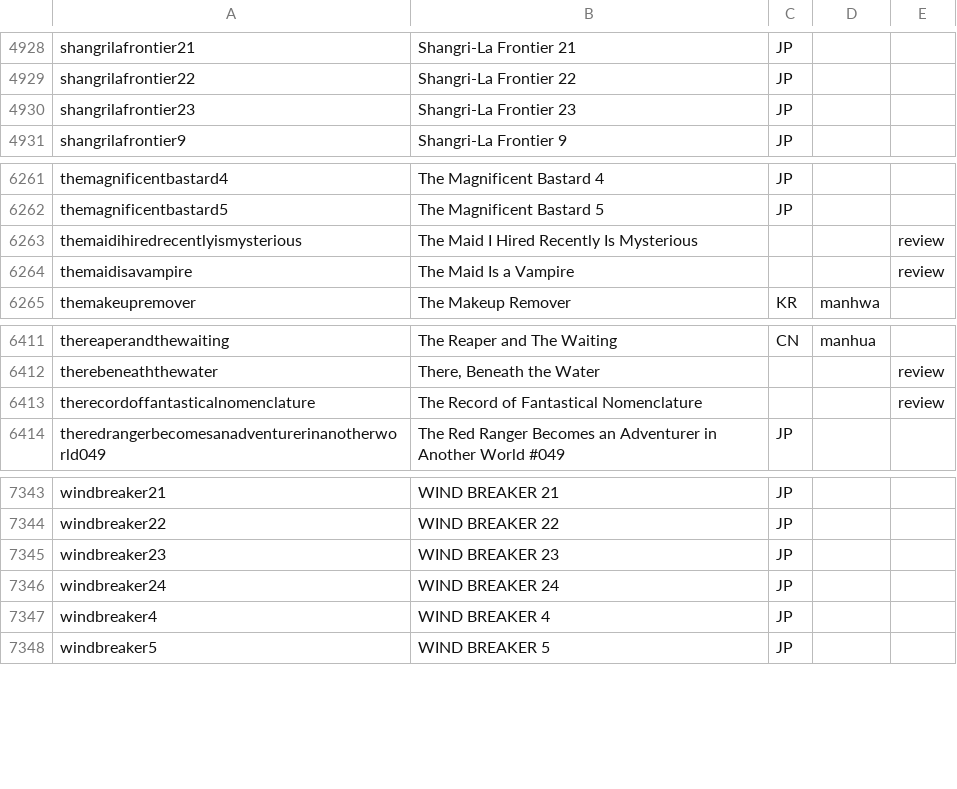
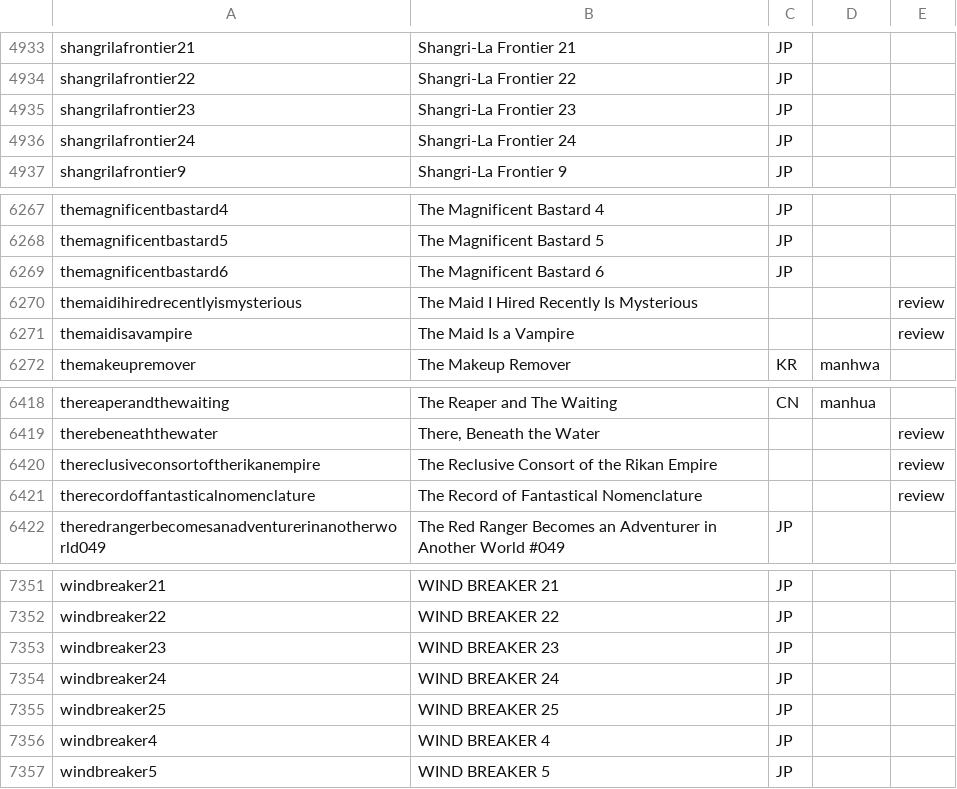
Before and after one commit to mangarelease/mangarelease.github.io, a CSV file: series.csv, drawn as a sheet; only a part is shown, gaps mark what is left out; the diff covers the shown part only.

```diff
--- a/series.csv
+++ b/series.csv
@@ -4930,2 +4935,3 @@ shangrilafrontier22,Shangri-La Frontier 22,JP,,
 shangrilafrontier23,Shangri-La Frontier 23,JP,,
+shangrilafrontier24,Shangri-La Frontier 24,JP,,
 shangrilafrontier9,Shangri-La Frontier 9,JP,,
@@ -6262,2 +6268,3 @@ themagnificentbastard4,The Magnificent Bastard 4,JP,,
 themagnificentbastard5,The Magnificent Bastard 5,JP,,
+themagnificentbastard6,The Magnificent Bastard 6,JP,,
 themaidihiredrecentlyismysterious,The Maid I Hired Recently Is Mysterious,,,review
@@ -6412,2 +6419,3 @@ thereaperandthewaiting,The Reaper and The Waiting,CN,manhua,
 therebeneaththewater,"There, Beneath the Water",,,review
+thereclusiveconsortoftherikanempire,The Reclusive Consort of the Rikan Empire,,,review
 therecordoffantasticalnomenclature,The Record of Fantastical Nomenclature,,,review
@@ -7346,2 +7354,3 @@ windbreaker23,WIND BREAKER 23,JP,,
 windbreaker24,WIND BREAKER 24,JP,,
+windbreaker25,WIND BREAKER 25,JP,,
 windbreaker4,WIND BREAKER 4,JP,,
```
Also changed, not shown: 5 added rows elsewhere in this file, 8 other files.
